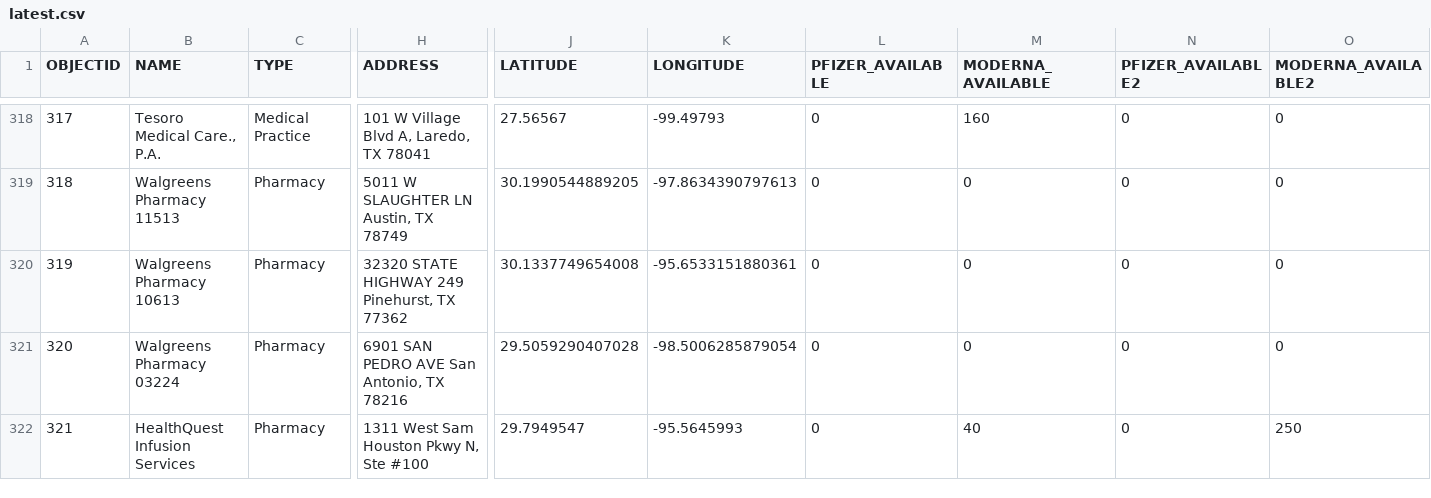
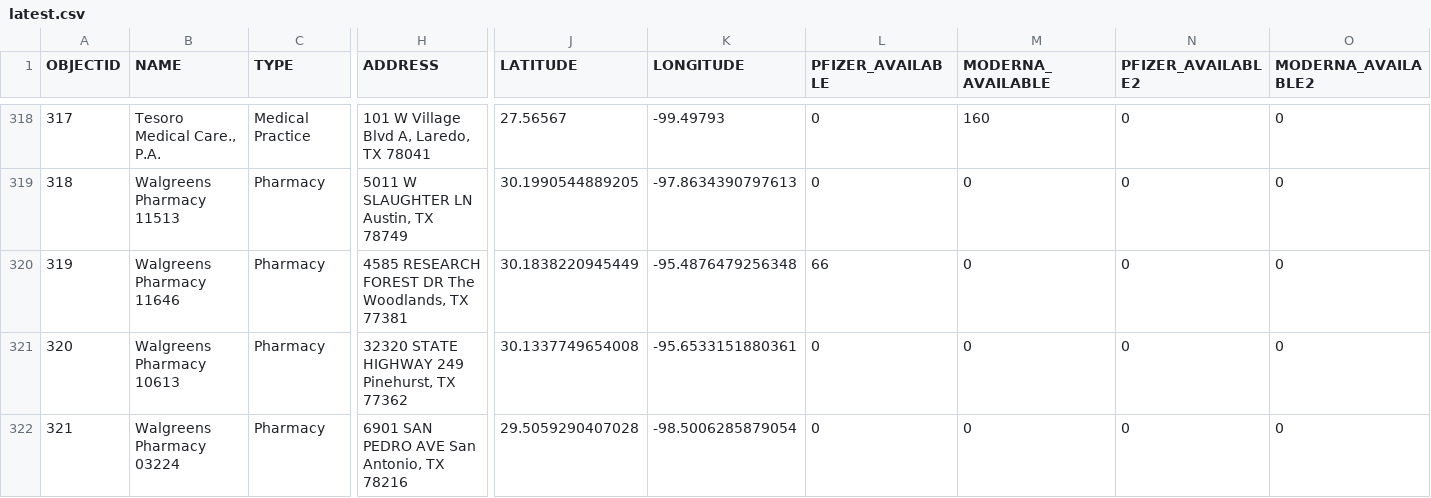
Before and after one commit to rdmurphy/tx-covid-vaccine-data, a CSV file: providers/latest.csv, drawn as a sheet; only a part is shown, gaps mark what is left out; the shorter side is filled out with more unchanged rows; addresses are those after the commit; rows hold the shown columns only; the diff covers the shown part only; the diff names each change by its address in the sheet, - before the commit and + after, or states it on an @@ line.

```diff
--- a/providers/latest.csv
+++ b/providers/latest.csv
+row 320: 319 | Walgreens Pharmacy 11646 | Pharmacy | 4585 RESEARCH FOREST DR The Woodlands, TX 77381 | 30.1838220945449 | -95.4876479256348 | 66 | 0 | 0 | 0
@@ column A (OBJECTID) renumbered from row 321 down @@
```
Also changed, not shown: 3 added rows, 1 removed row and 61 edited cells elsewhere in this file, 1 other file.
